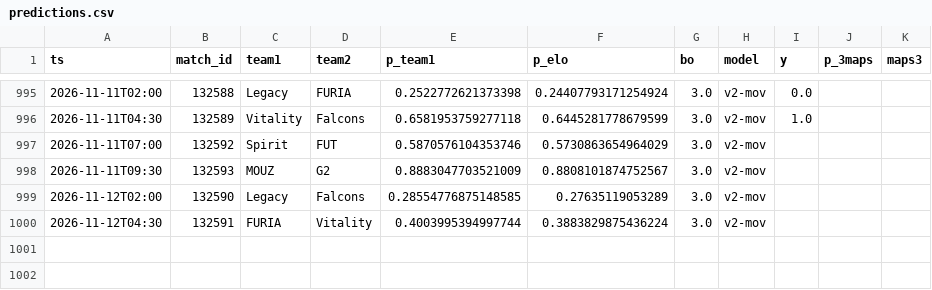
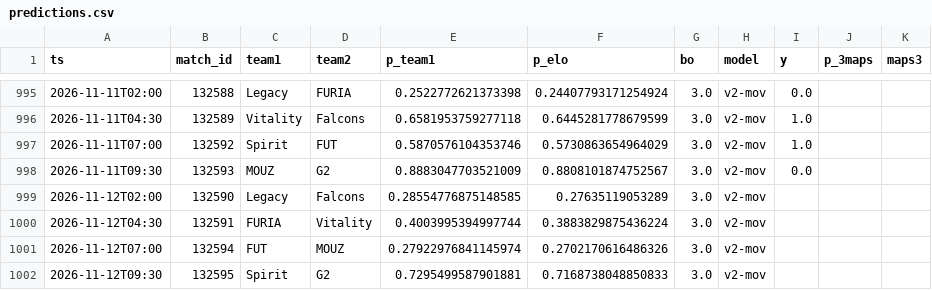
Before and after one commit to azcal/mbm-cs2, a CSV file: logs/predictions.csv, drawn as a sheet; only a part is shown, gaps mark what is left out.

```diff
--- a/logs/predictions.csv
+++ b/logs/predictions.csv
@@ -996,5 +996,7 @@ ts,match_id,team1,team2,p_team1,p_elo,bo,model,y,p_3maps,maps3
 2026-11-11T04:30,132589,Vitality,Falcons,0.6581953759277118,0.6445281778679599,3.0,v2-mov,1.0,,
-2026-11-11T07:00,132592,Spirit,FUT,0.5870576104353746,0.5730863654964029,3.0,v2-mov,,,
-2026-11-11T09:30,132593,MOUZ,G2,0.8883047703521009,0.8808101874752567,3.0,v2-mov,,,
+2026-11-11T07:00,132592,Spirit,FUT,0.5870576104353746,0.5730863654964029,3.0,v2-mov,1.0,,
+2026-11-11T09:30,132593,MOUZ,G2,0.8883047703521009,0.8808101874752567,3.0,v2-mov,0.0,,
 2026-11-12T02:00,132590,Legacy,Falcons,0.28554776875148585,0.27635119053289,3.0,v2-mov,,,
 2026-11-12T04:30,132591,FURIA,Vitality,0.4003995394997744,0.3883829875436224,3.0,v2-mov,,,
+2026-11-12T07:00,132594,FUT,MOUZ,0.27922976841145974,0.2702170616486326,3.0,v2-mov,,,
+2026-11-12T09:30,132595,Spirit,G2,0.7295499587901881,0.7168738048850833,3.0,v2-mov,,,
```
Also changed, not shown: data/matches.csv, logs/graded.csv, 3 other files.
